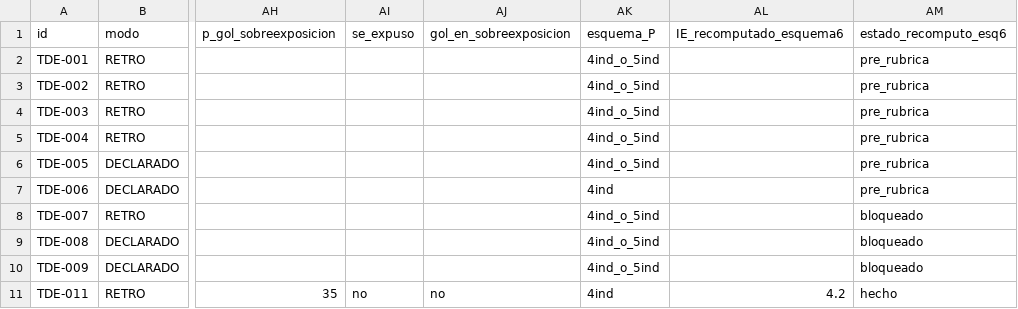
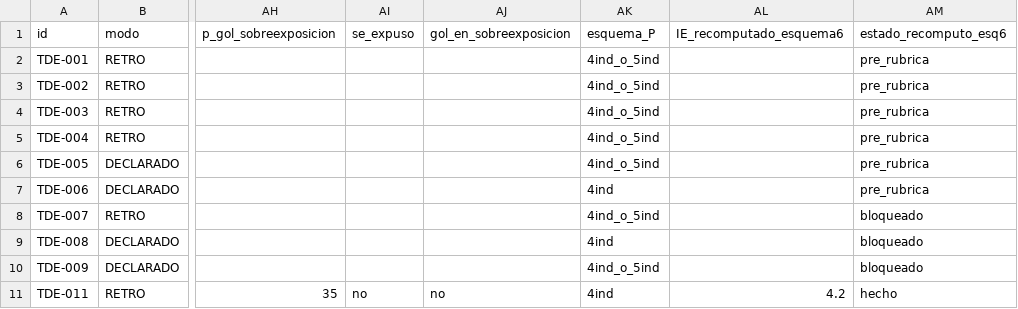
Before and after one commit to Eltiokarma/App-Profesional-de-Apuestas, a CSV file: docs/skills/teorema-del-echado/assets/casos/registro.csv, drawn as a sheet; only a part is shown, gaps mark what is left out; the diff names each change by its address in the sheet, - before the commit and + after, or states it on an @@ line.

```diff
--- a/docs/skills/teorema-del-echado/assets/casos/registro.csv
+++ b/docs/skills/teorema-del-echado/assets/casos/registro.csv
-AK9 (esquema_P): 4ind_o_5ind
+AK9 (esquema_P): 4ind
```
Also changed, not shown: 2 other files.
